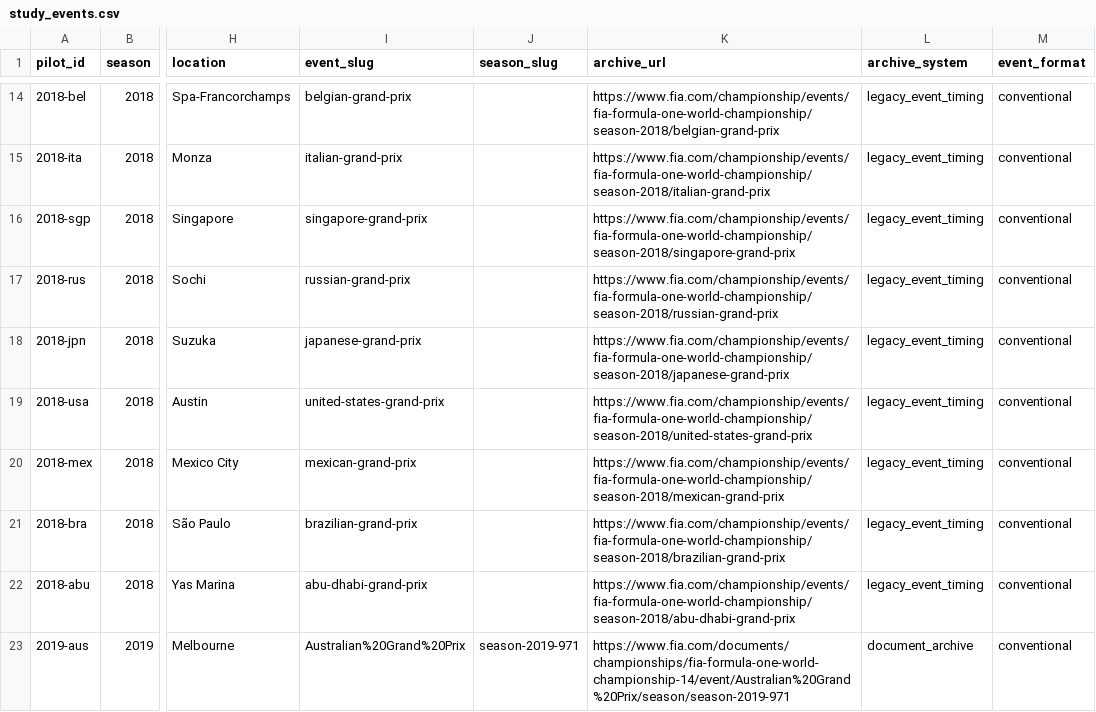
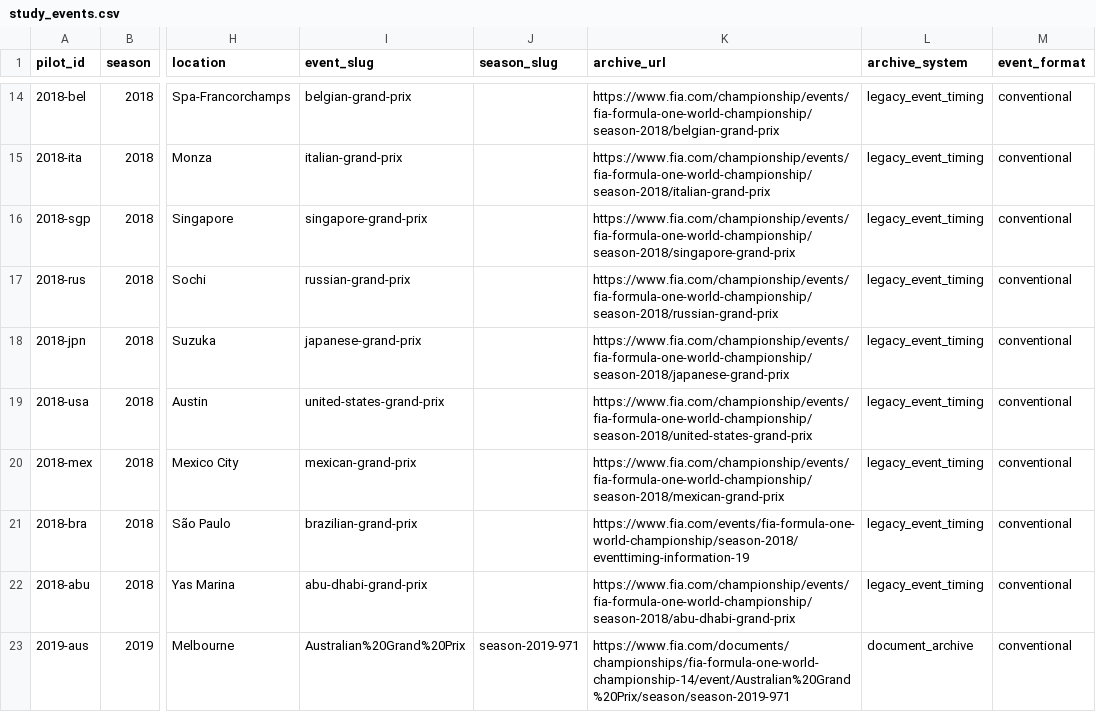
Before and after one commit to brianbzeng/f1-stewarding-analysis, a CSV file: config/study_events.csv, drawn as a sheet; only a part is shown, gaps mark what is left out; the diff names each change by its address in the sheet, - before the commit and + after, or states it on an @@ line.

```diff
--- a/config/study_events.csv
+++ b/config/study_events.csv
-K21 (archive_url): https://www.fia.com/championship/events/fia-formula-one-world-championship/season-2018/brazilian-grand-prix
+K21 (archive_url): https://www.fia.com/events/fia-formula-one-world-championship/season-2018/eventtiming-information-19
```
Also changed, not shown: data/manual/full_corpus_seed/exclusion_qa_sample.csv, 26 other files.
